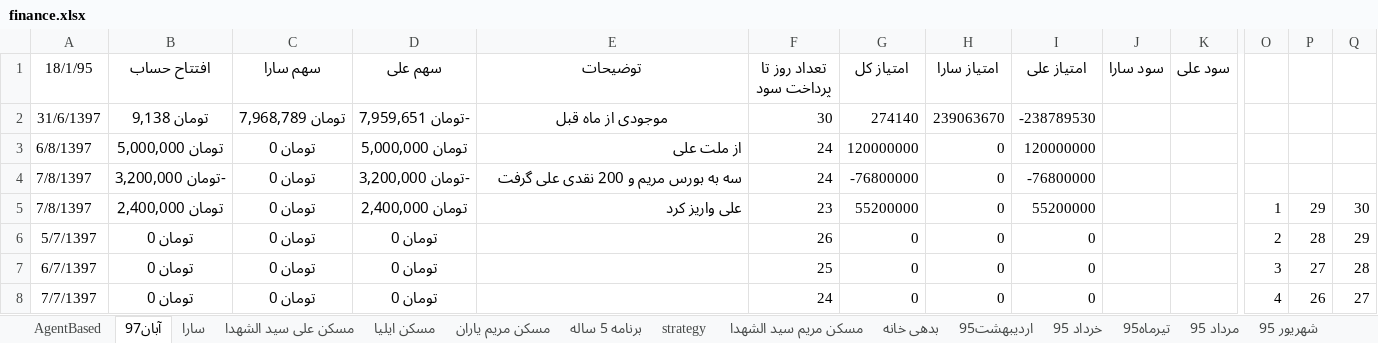
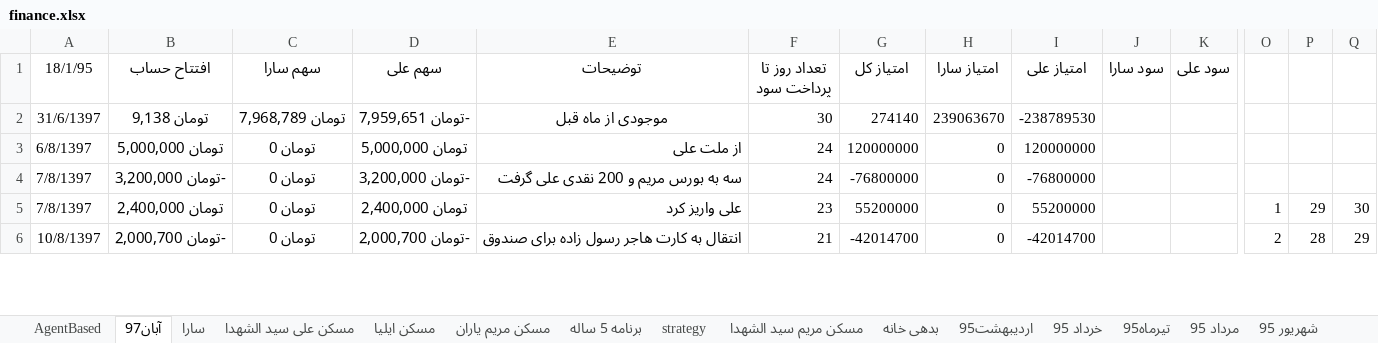
Before and after one commit to ali61n60/AudioDemo, an Excel workbook: AudioDemo/finance/finance.xlsx, sheet آبان97, drawn as a sheet; only a part is shown, gaps mark what is left out; values as stored, in another font and other column widths than the file's, no borders; removed rows and columns are numbered as before the commit, all else as after; rows hold the shown columns only; the diff covers the shown part only; the diff names each change by its address in the sheet, - before the commit and + after, or states it on an @@ line.

```diff
--- a/AudioDemo/finance/finance.xlsx (sheet آبان97)
+++ b/AudioDemo/finance/finance.xlsx (sheet آبان97)
-row 6: 5/7/1397 | تومان 0 | تومان 0 | تومان 0 |  | 26 | 0 | 0 | 0 |  |  | 2 | 28 | 29
-row 7: 6/7/1397 | تومان 0 | تومان 0 | تومان 0 |  | 25 | 0 | 0 | 0 |  |  | 3 | 27 | 28
-row 8: 7/7/1397 | تومان 0 | تومان 0 | تومان 0 |  | 24 | 0 | 0 | 0 |  |  | 4 | 26 | 27
+row 6: 10/8/1397 | -تومان 2,000,700 | تومان 0 | -تومان 2,000,700 | انتقال به کارت هاجر رسول زاده برای صندوق | 21 | -42014700 | 0 | -42014700 |  |  | 2 | 28 | 29
```
Also changed, not shown: 7 added rows and 13 edited cells elsewhere in this sheet, sheet سارا, sheet برنامه 5 ساله, sheet مسکن مریم یاران, sheet سکه, formulas that keep their value.
